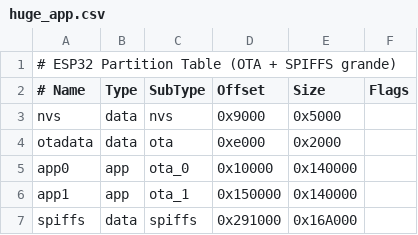
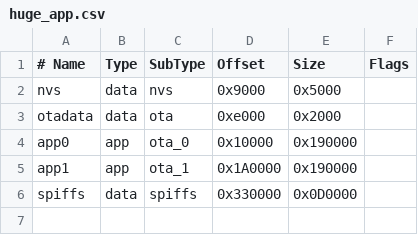
Before and after one commit to CarCarlo1977/camper-monitor, a CSV file: huge_app.csv, drawn as a sheet.

```diff
--- a/huge_app.csv
+++ b/huge_app.csv
@@ -1,2 +1 @@
-# ESP32 Partition Table (OTA + SPIFFS grande)
 # Name,   Type, SubType, Offset,   Size, Flags
@@ -4,4 +3,4 @@ nvs,      data, nvs,     0x9000,   0x5000,
 otadata,  data, ota,     0xe000,   0x2000,
-app0,     app,  ota_0,   0x10000,  0x140000,
-app1,     app,  ota_1,   0x150000, 0x140000,
-spiffs,   data, spiffs,  0x291000, 0x16A000,
+app0,     app,  ota_0,   0x10000,  0x190000,
+app1,     app,  ota_1,   0x1A0000, 0x190000,
+spiffs,   data, spiffs,  0x330000, 0x0D0000,
```
Also changed, not shown: 15 other files.
